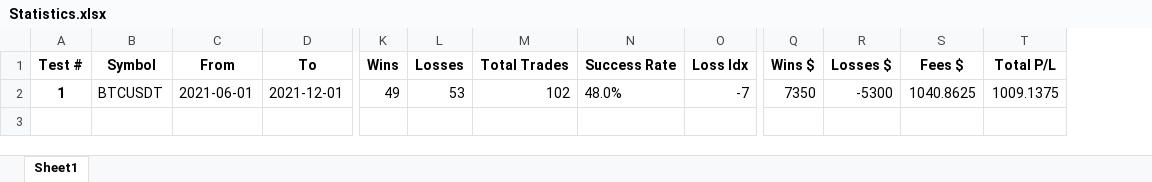
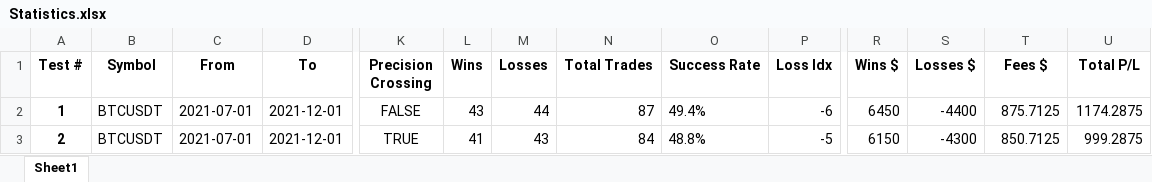
Before and after one commit to SebCoding/BackTester, an Excel workbook: BackTestingResults/Statistics.xlsx, sheet Sheet1, drawn as a sheet; only a part is shown, gaps mark what is left out; values as stored, in another font and other column widths than the file's, no borders; addresses are those after the commit; rows hold the shown columns only; the diff names each change by its address in the sheet, - before the commit and + after, or states it on an @@ line.

```diff
--- a/BackTestingResults/Statistics.xlsx (sheet Sheet1)
+++ b/BackTestingResults/Statistics.xlsx (sheet Sheet1)
+column K (Precision Crossing), row 2: FALSE
-C2 (From): 2021-06-01
+C2 (From): 2021-07-01
-L2 (Wins): 49
+L2 (Wins): 43
-M2 (Losses): 53
+M2 (Losses): 44
-N2 (Total Trades): 102
+N2 (Total Trades): 87
-O2 (Success Rate): 48.0%
+O2 (Success Rate): 49.4%
-P2 (Loss Idx): -7
+P2 (Loss Idx): -6
-R2 (Wins $): 7350
+R2 (Wins $): 6450
-S2 (Losses $): -5300
+S2 (Losses $): -4400
-T2 (Fees $): 1040.8625
+T2 (Fees $): 875.7125
-U2 (Total P/L): 1009.1375
+U2 (Total P/L): 1174.2875
+row 3: 2 | BTCUSDT | 2021-07-01 | 2021-12-01 | TRUE | 41 | 43 | 84 | 48.8% | -5 | 6150 | -4300 | 850.7125 | 999.2875
```
Also changed, not shown: TestCases.xlsx, 8 other files.
